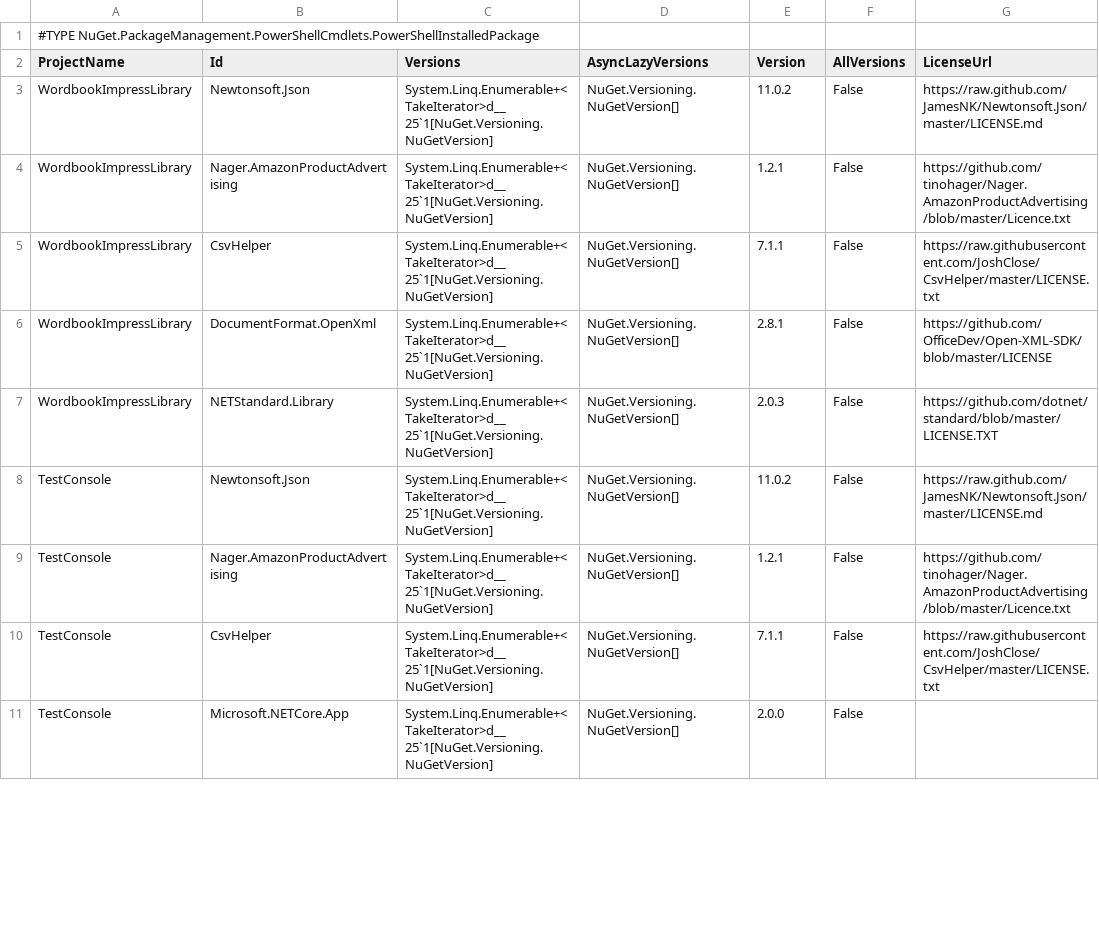
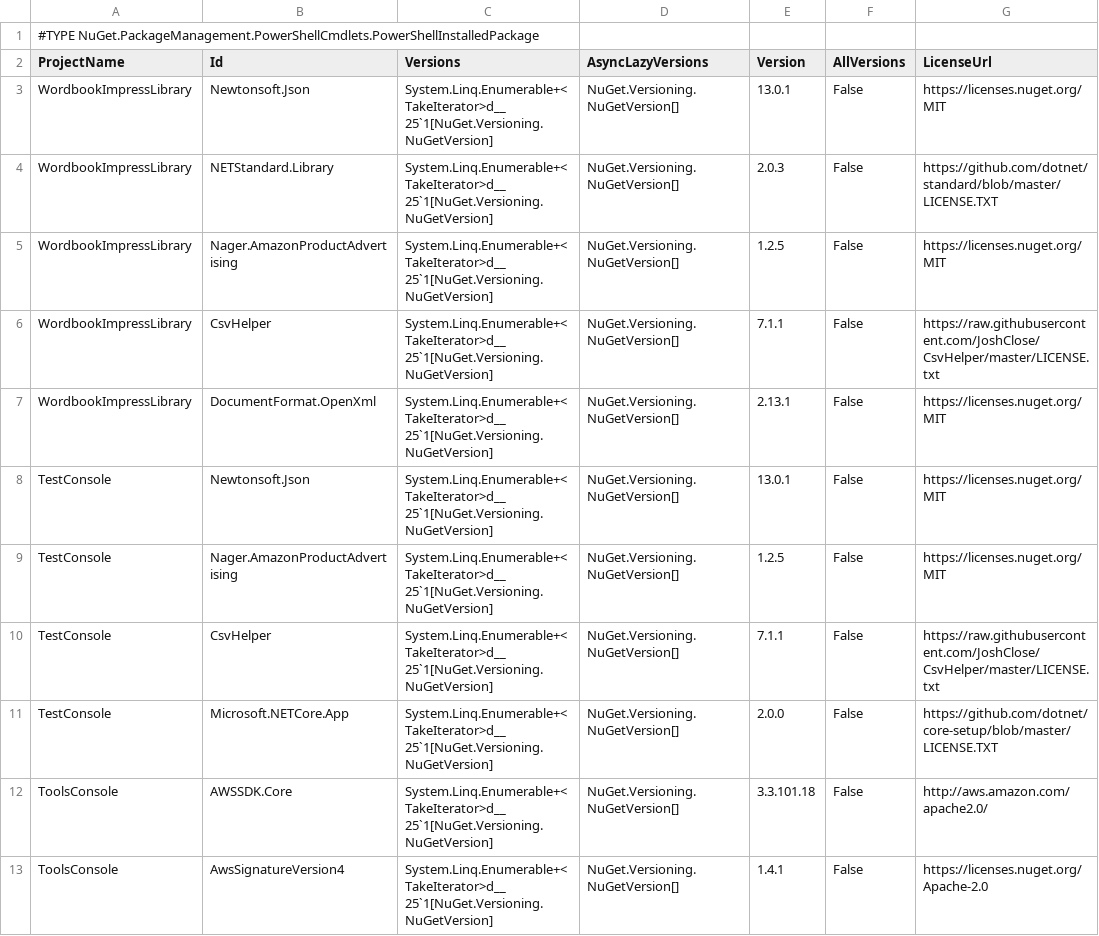
Before and after one commit to kurema/WordbookImpressApp, a CSV file: WordbookImpressApp/WordbookImpressApp/WordbookImpressApp/Licenses/nuget.csv, drawn as a sheet; only a part is shown; the diff covers the shown part only.

```diff
--- a/WordbookImpressApp/WordbookImpressApp/WordbookImpressApp/Licenses/nuget.csv
+++ b/WordbookImpressApp/WordbookImpressApp/WordbookImpressApp/Licenses/nuget.csv
@@ -2,10 +2,12 @@
 "ProjectName","Id","Versions","AsyncLazyVersions","Version","AllVersions","LicenseUrl"
-"WordbookImpressLibrary","Newtonsoft.Json","System.Linq.Enumerable+<TakeIterator>d__25`1[NuGet.Versioning.NuGetVersion]","NuGet.Versioning.NuGetVersion[]","11.0.2","False","https://raw.github.com/JamesNK/Newtonsoft.Json/master/LICENSE.md"
-"WordbookImpressLibrary","Nager.AmazonProductAdvertising","System.Linq.Enumerable+<TakeIterator>d__25`1[NuGet.Versioning.NuGetVersion]","NuGet.Versioning.NuGetVersion[]","1.2.1","False","https://github.com/tinohager/Nager.AmazonProductAdvertising/blob/master/Licence.txt"
+"WordbookImpressLibrary","Newtonsoft.Json","System.Linq.Enumerable+<TakeIterator>d__25`1[NuGet.Versioning.NuGetVersion]","NuGet.Versioning.NuGetVersion[]","13.0.1","False","https://licenses.nuget.org/MIT"
+"WordbookImpressLibrary","NETStandard.Library","System.Linq.Enumerable+<TakeIterator>d__25`1[NuGet.Versioning.NuGetVersion]","NuGet.Versioning.NuGetVersion[]","2.0.3","False","https://github.com/dotnet/standard/blob/master/LICENSE.TXT"
+"WordbookImpressLibrary","Nager.AmazonProductAdvertising","System.Linq.Enumerable+<TakeIterator>d__25`1[NuGet.Versioning.NuGetVersion]","NuGet.Versioning.NuGetVersion[]","1.2.5","False","https://licenses.nuget.org/MIT"
 "WordbookImpressLibrary","CsvHelper","System.Linq.Enumerable+<TakeIterator>d__25`1[NuGet.Versioning.NuGetVersion]","NuGet.Versioning.NuGetVersion[]","7.1.1","False","https://raw.githubusercontent.com/JoshClose/CsvHelper/master/LICENSE.txt"
-"WordbookImpressLibrary","DocumentFormat.OpenXml","System.Linq.Enumerable+<TakeIterator>d__25`1[NuGet.Versioning.NuGetVersion]","NuGet.Versioning.NuGetVersion[]","2.8.1","False","https://github.com/OfficeDev/Open-XML-SDK/blob/master/LICENSE"
-"WordbookImpressLibrary","NETStandard.Library","System.Linq.Enumerable+<TakeIterator>d__25`1[NuGet.Versioning.NuGetVersion]","NuGet.Versioning.NuGetVersion[]","2.0.3","False","https://github.com/dotnet/standard/blob/master/LICENSE.TXT"
-"TestConsole","Newtonsoft.Json","System.Linq.Enumerable+<TakeIterator>d__25`1[NuGet.Versioning.NuGetVersion]","NuGet.Versioning.NuGetVersion[]","11.0.2","False","https://raw.github.com/JamesNK/Newtonsoft.Json/master/LICENSE.md"
-"TestConsole","Nager.AmazonProductAdvertising","System.Linq.Enumerable+<TakeIterator>d__25`1[NuGet.Versioning.NuGetVersion]","NuGet.Versioning.NuGetVersion[]","1.2.1","False","https://github.com/tinohager/Nager.AmazonProductAdvertising/blob/master/Licence.txt"
+"WordbookImpressLibrary","DocumentFormat.OpenXml","System.Linq.Enumerable+<TakeIterator>d__25`1[NuGet.Versioning.NuGetVersion]","NuGet.Versioning.NuGetVersion[]","2.13.1","False","https://licenses.nuget.org/MIT"
+"TestConsole","Newtonsoft.Json","System.Linq.Enumerable+<TakeIterator>d__25`1[NuGet.Versioning.NuGetVersion]","NuGet.Versioning.NuGetVersion[]","13.0.1","False","https://licenses.nuget.org/MIT"
+"TestConsole","Nager.AmazonProductAdvertising","System.Linq.Enumerable+<TakeIterator>d__25`1[NuGet.Versioning.NuGetVersion]","NuGet.Versioning.NuGetVersion[]","1.2.5","False","https://licenses.nuget.org/MIT"
 "TestConsole","CsvHelper","System.Linq.Enumerable+<TakeIterator>d__25`1[NuGet.Versioning.NuGetVersion]","NuGet.Versioning.NuGetVersion[]","7.1.1","False","https://raw.githubusercontent.com/JoshClose/CsvHelper/master/LICENSE.txt"
-"TestConsole","Microsoft.NETCore.App","System.Linq.Enumerable+<TakeIterator>d__25`1[NuGet.Versioning.NuGetVersion]","NuGet.Versioning.NuGetVersion[]","2.0.0","False",
+"TestConsole","Microsoft.NETCore.App","System.Linq.Enumerable+<TakeIterator>d__25`1[NuGet.Versioning.NuGetVersion]","NuGet.Versioning.NuGetVersion[]","2.0.0","False","https://github.com/dotnet/core-setup/blob/master/LICENSE.TXT"
+"ToolsConsole","AWSSDK.Core","System.Linq.Enumerable+<TakeIterator>d__25`1[NuGet.Versioning.NuGetVersion]","NuGet.Versioning.NuGetVersion[]","3.3.101.18","False","http://aws.amazon.com/apache2.0/"
+"ToolsConsole","AwsSignatureVersion4","System.Linq.Enumerable+<TakeIterator>d__25`1[NuGet.Versioning.NuGetVersion]","NuGet.Versioning.NuGetVersion[]","1.4.1","False","https://licenses.nuget.org/Apache-2.0"
```
Also changed, not shown: 17 added rows and 41 edited cells elsewhere in this file, res/license/nuget.csv, 18 other files.
